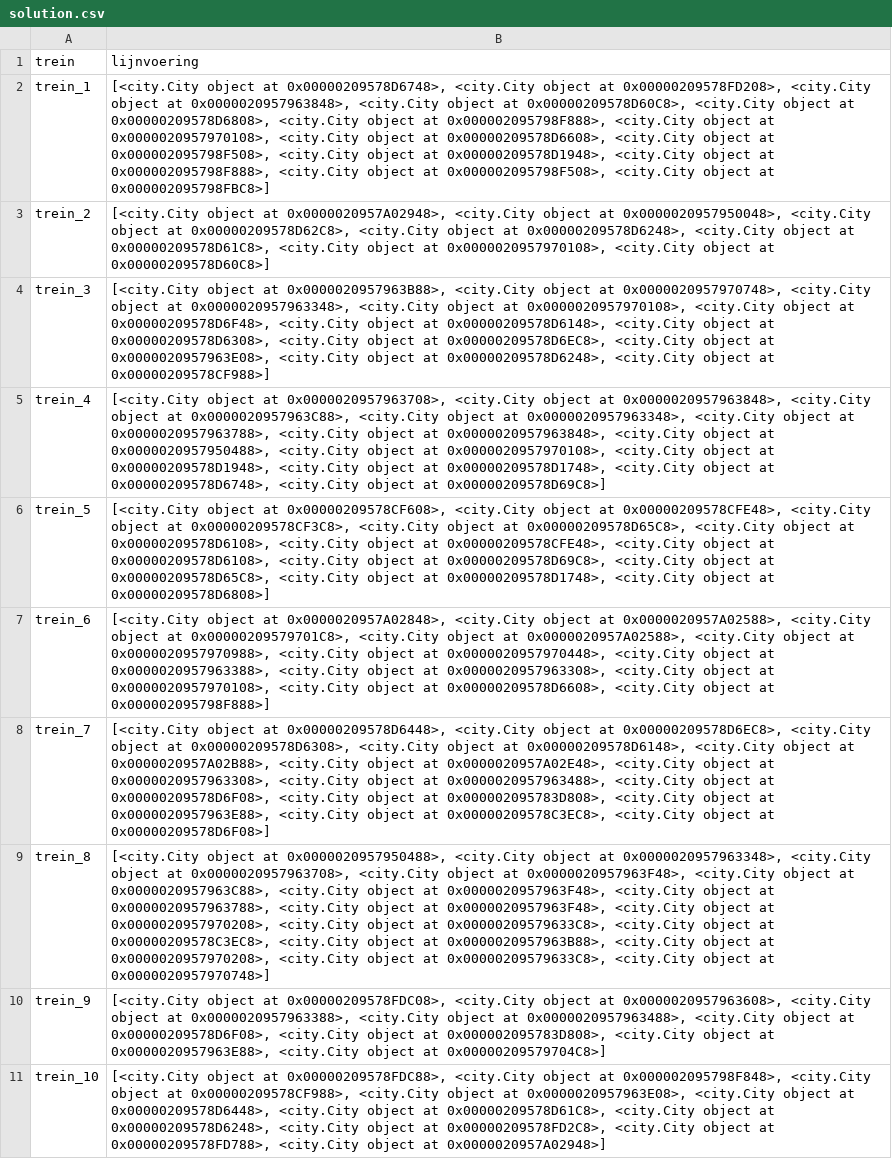
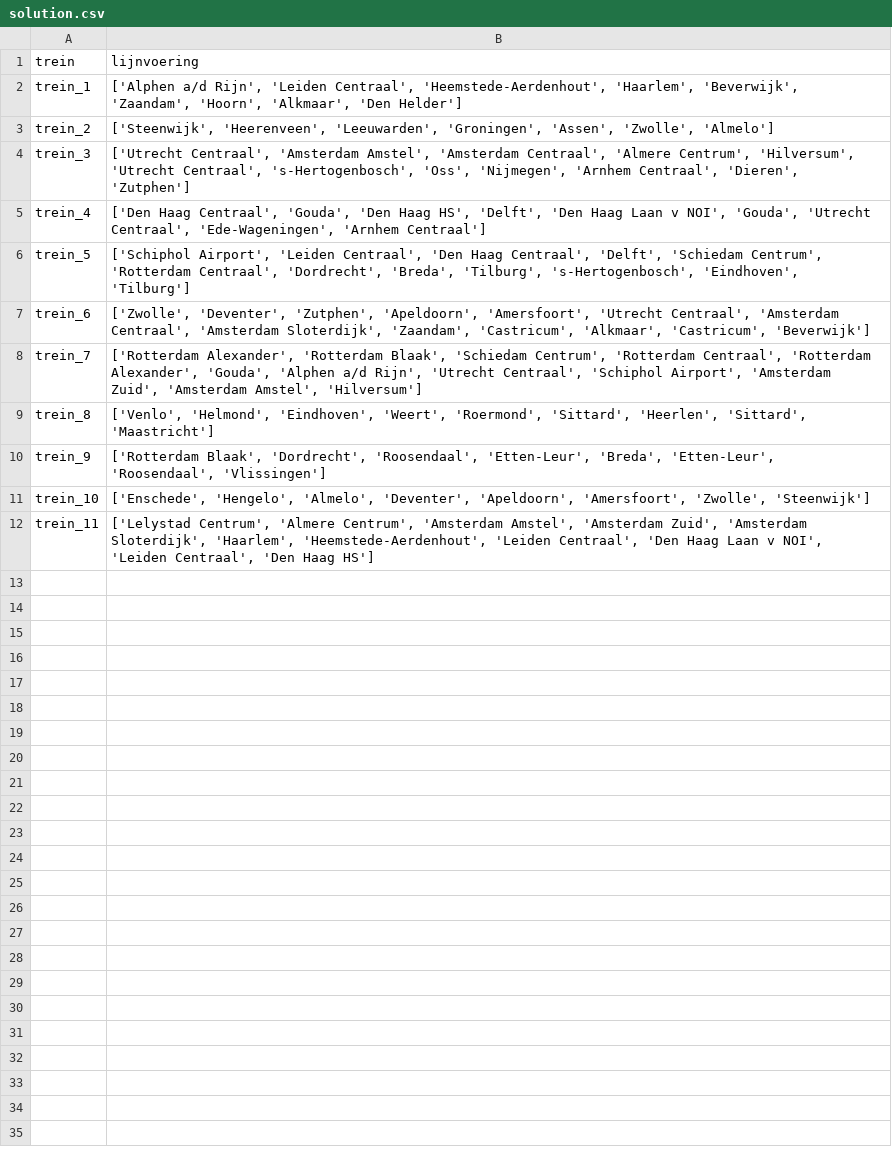
Before and after one commit to StefanvdBerg00/BetaRail, a CSV file: results/solution.csv, drawn as a sheet; the diff names each change by its address in the sheet, - before the commit and + after, or states it on an @@ line.

```diff
--- a/results/solution.csv
+++ b/results/solution.csv
-B2 (lijnvoering): [<city.City object at 0x00000209578D6748>, <city.City object at 0x00000209578FD208>, <city.City object at 0x0000020957963848>, <city.City object at 0x00000209578D60C8>, <city.City object at 0x00000209578D6808>, <city.City object at 0x000002095798F888>, <city.City object at 0x0000020957970108>, <city.City object at 0x00000209578D6608>, <city.City object at 0x000002095798F508>, <city.City object at 0x00000209578D1948>, <city.City object at 0x000002095798F888>, <city.City object at 0x000002095798F508>, <city.City object at 0x000002095798FBC8>]
+B2 (lijnvoering): ['Alphen a/d Rijn', 'Leiden Centraal', 'Heemstede-Aerdenhout', 'Haarlem', 'Beverwijk', 'Zaandam', 'Hoorn', 'Alkmaar', 'Den Helder']
-B3 (lijnvoering): [<city.City object at 0x0000020957A02948>, <city.City object at 0x0000020957950048>, <city.City object at 0x00000209578D62C8>, <city.City object at 0x00000209578D6248>, <city.City object at 0x00000209578D61C8>, <city.City object at 0x0000020957970108>, <city.City object at 0x00000209578D60C8>]
+B3 (lijnvoering): ['Steenwijk', 'Heerenveen', 'Leeuwarden', 'Groningen', 'Assen', 'Zwolle', 'Almelo']
-B4 (lijnvoering): [<city.City object at 0x0000020957963B88>, <city.City object at 0x0000020957970748>, <city.City object at 0x0000020957963348>, <city.City object at 0x0000020957970108>, <city.City object at 0x00000209578D6F48>, <city.City object at 0x00000209578D6148>, <city.City object at 0x00000209578D6308>, <city.City object at 0x00000209578D6EC8>, <city.City object at 0x0000020957963E08>, <city.City object at 0x00000209578D6248>, <city.City object at 0x00000209578CF988>]
+B4 (lijnvoering): ['Utrecht Centraal', 'Amsterdam Amstel', 'Amsterdam Centraal', 'Almere Centrum', 'Hilversum', 'Utrecht Centraal', 's-Hertogenbosch', 'Oss', 'Nijmegen', 'Arnhem Centraal', 'Dieren', 'Zutphen']
-B5 (lijnvoering): [<city.City object at 0x0000020957963708>, <city.City object at 0x0000020957963848>, <city.City object at 0x0000020957963C88>, <city.City object at 0x0000020957963348>, <city.City object at 0x0000020957963788>, <city.City object at 0x0000020957963848>, <city.City object at 0x0000020957950488>, <city.City object at 0x0000020957970108>, <city.City object at 0x00000209578D1948>, <city.City object at 0x00000209578D1748>, <city.City object at 0x00000209578D6748>, <city.City object at 0x00000209578D69C8>]
+B5 (lijnvoering): ['Den Haag Centraal', 'Gouda', 'Den Haag HS', 'Delft', 'Den Haag Laan v NOI', 'Gouda', 'Utrecht Centraal', 'Ede-Wageningen', 'Arnhem Centraal']
-B6 (lijnvoering): [<city.City object at 0x00000209578CF608>, <city.City object at 0x00000209578CFE48>, <city.City object at 0x00000209578CF3C8>, <city.City object at 0x00000209578D65C8>, <city.City object at 0x00000209578D6108>, <city.City object at 0x00000209578CFE48>, <city.City object at 0x00000209578D6108>, <city.City object at 0x00000209578D69C8>, <city.City object at 0x00000209578D65C8>, <city.City object at 0x00000209578D1748>, <city.City object at 0x00000209578D6808>]
+B6 (lijnvoering): ['Schiphol Airport', 'Leiden Centraal', 'Den Haag Centraal', 'Delft', 'Schiedam Centrum', 'Rotterdam Centraal', 'Dordrecht', 'Breda', 'Tilburg', 's-Hertogenbosch', 'Eindhoven', 'Tilburg']
-B7 (lijnvoering): [<city.City object at 0x0000020957A02848>, <city.City object at 0x0000020957A02588>, <city.City object at 0x00000209579701C8>, <city.City object at 0x0000020957A02588>, <city.City object at 0x0000020957970988>, <city.City object at 0x0000020957970448>, <city.City object at 0x0000020957963388>, <city.City object at 0x0000020957963308>, <city.City object at 0x0000020957970108>, <city.City object at 0x00000209578D6608>, <city.City object at 0x000002095798F888>]
+B7 (lijnvoering): ['Zwolle', 'Deventer', 'Zutphen', 'Apeldoorn', 'Amersfoort', 'Utrecht Centraal', 'Amsterdam Centraal', 'Amsterdam Sloterdijk', 'Zaandam', 'Castricum', 'Alkmaar', 'Castricum', 'Beverwijk']
-B8 (lijnvoering): [<city.City object at 0x00000209578D6448>, <city.City object at 0x00000209578D6EC8>, <city.City object at 0x00000209578D6308>, <city.City object at 0x00000209578D6148>, <city.City object at 0x0000020957A02B88>, <city.City object at 0x0000020957A02E48>, <city.City object at 0x0000020957963308>, <city.City object at 0x0000020957963488>, <city.City object at 0x00000209578D6F08>, <city.City object at 0x000002095783D808>, <city.City object at 0x0000020957963E88>, <city.City object at 0x00000209578C3EC8>, <city.City object at 0x00000209578D6F08>]
+B8 (lijnvoering): ['Rotterdam Alexander', 'Rotterdam Blaak', 'Schiedam Centrum', 'Rotterdam Centraal', 'Rotterdam Alexander', 'Gouda', 'Alphen a/d Rijn', 'Utrecht Centraal', 'Schiphol Airport', 'Amsterdam Zuid', 'Amsterdam Amstel', 'Hilversum']
-B9 (lijnvoering): [<city.City object at 0x0000020957950488>, <city.City object at 0x0000020957963348>, <city.City object at 0x0000020957963708>, <city.City object at 0x0000020957963F48>, <city.City object at 0x0000020957963C88>, <city.City object at 0x0000020957963F48>, <city.City object at 0x0000020957963788>, <city.City object at 0x0000020957963F48>, <city.City object at 0x0000020957970208>, <city.City object at 0x00000209579633C8>, <city.City object at 0x00000209578C3EC8>, <city.City object at 0x0000020957963B88>, <city.City object at 0x0000020957970208>, <city.City object at 0x00000209579633C8>, <city.City object at 0x0000020957970748>]
+B9 (lijnvoering): ['Venlo', 'Helmond', 'Eindhoven', 'Weert', 'Roermond', 'Sittard', 'Heerlen', 'Sittard', 'Maastricht']
-B10 (lijnvoering): [<city.City object at 0x00000209578FDC08>, <city.City object at 0x0000020957963608>, <city.City object at 0x0000020957963388>, <city.City object at 0x0000020957963488>, <city.City object at 0x00000209578D6F08>, <city.City object at 0x000002095783D808>, <city.City object at 0x0000020957963E88>, <city.City object at 0x00000209579704C8>]
+B10 (lijnvoering): ['Rotterdam Blaak', 'Dordrecht', 'Roosendaal', 'Etten-Leur', 'Breda', 'Etten-Leur', 'Roosendaal', 'Vlissingen']
-B11 (lijnvoering): [<city.City object at 0x00000209578FDC88>, <city.City object at 0x000002095798F848>, <city.City object at 0x00000209578CF988>, <city.City object at 0x0000020957963E08>, <city.City object at 0x00000209578D6448>, <city.City object at 0x00000209578D61C8>, <city.City object at 0x00000209578D6248>, <city.City object at 0x00000209578FD2C8>, <city.City object at 0x00000209578FD788>, <city.City object at 0x0000020957A02948>]
+B11 (lijnvoering): ['Enschede', 'Hengelo', 'Almelo', 'Deventer', 'Apeldoorn', 'Amersfoort', 'Zwolle', 'Steenwijk']
+row 12: trein_11 | ['Lelystad Centrum', 'Almere Centrum', 'Amsterdam Amstel', 'Amsterdam Zuid', 'Amsterdam Sloterdijk', 'Haarlem', 'Heemstede-Aerdenhout', 'Leiden Centraal', 'Den Haag Laan v NOI', 'Leiden Centraal', 'Den Haag HS']
```
Also changed, not shown: 2 other files.
